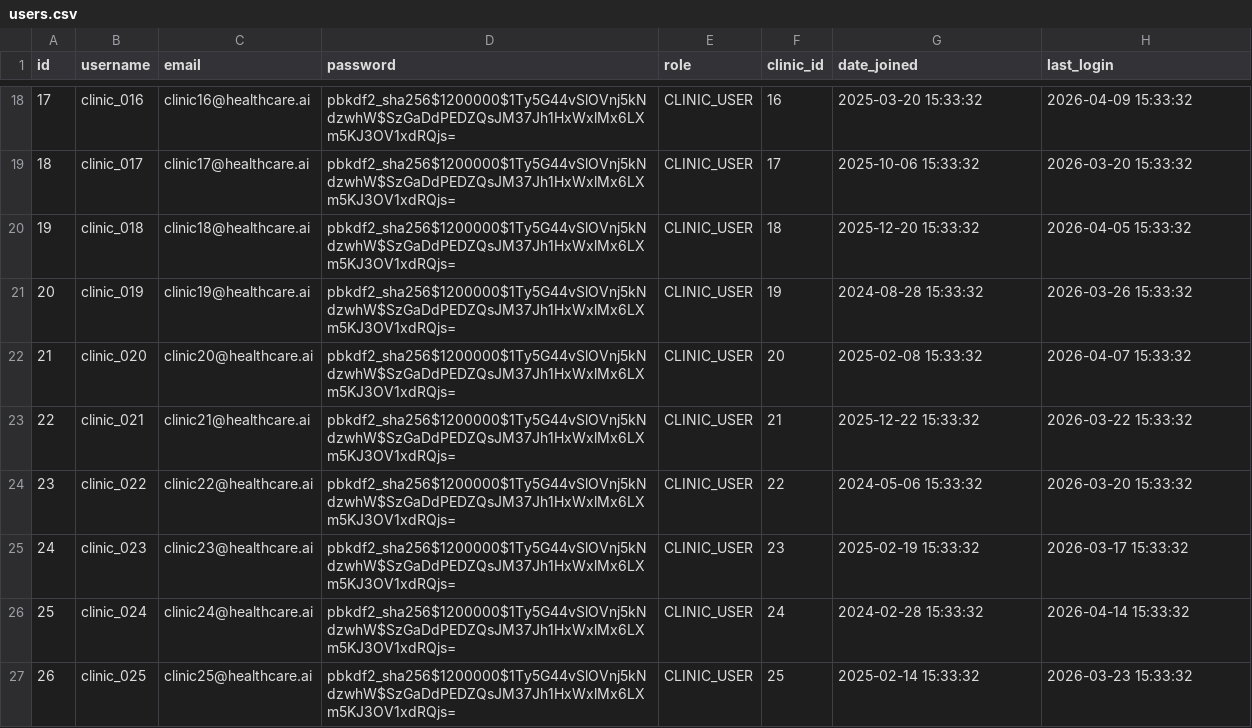
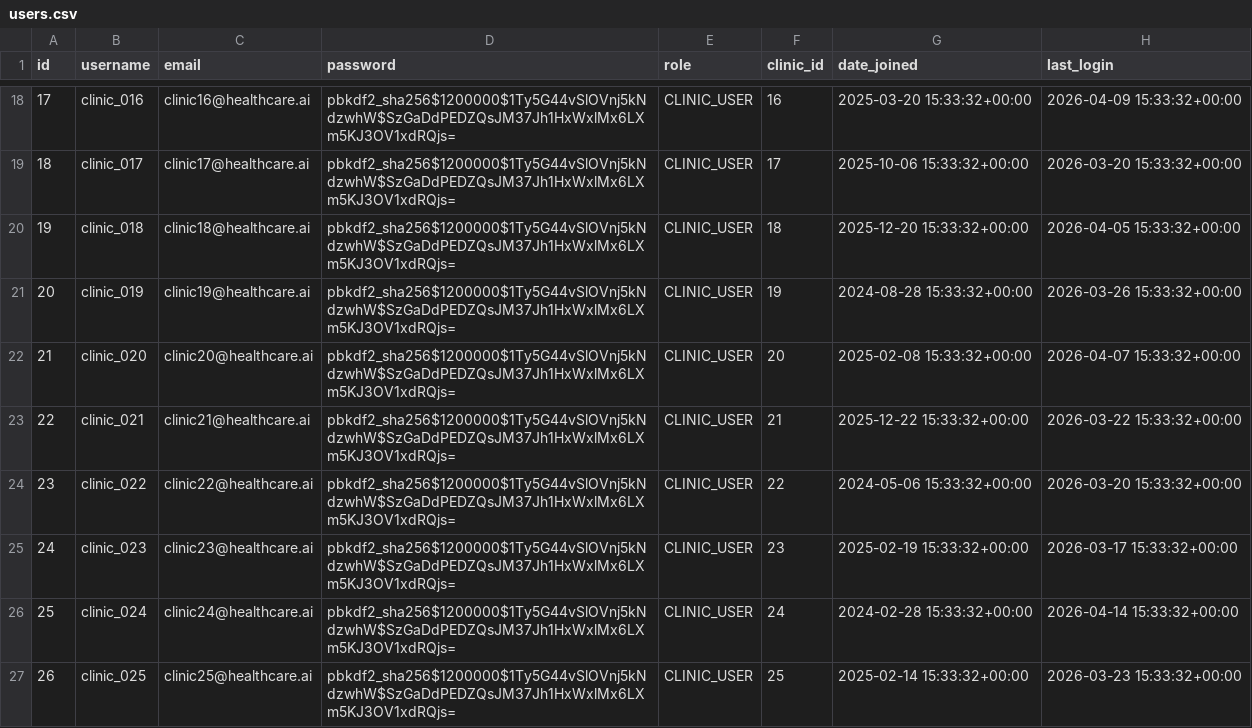
Before and after one commit to haridharan0311/healthcare-ai, a CSV file: data/users.csv, drawn as a sheet; only a part is shown, gaps mark what is left out; the diff covers the shown part only.

```diff
--- a/data/users.csv
+++ b/data/users.csv
@@ -18,10 +18,10 @@ id,username,email,password,role,clinic_id,date_joined,last_login
-17,clinic_016,clinic16@healthcare.ai,pbkdf2_sha256$1200000$1Ty5G44vSlOVnj5kNdzwhW$SzGaDdPEDZQsJM37Jh1HxWxlMx6LXm5KJ3OV1xdRQjs=,CLINIC_USER,16,2025-03-20 15:33:32,2026-04-09 15:33:32
-18,clinic_017,clinic17@healthcare.ai,pbkdf2_sha256$1200000$1Ty5G44vSlOVnj5kNdzwhW$SzGaDdPEDZQsJM37Jh1HxWxlMx6LXm5KJ3OV1xdRQjs=,CLINIC_USER,17,2025-10-06 15:33:32,2026-03-20 15:33:32
-19,clinic_018,clinic18@healthcare.ai,pbkdf2_sha256$1200000$1Ty5G44vSlOVnj5kNdzwhW$SzGaDdPEDZQsJM37Jh1HxWxlMx6LXm5KJ3OV1xdRQjs=,CLINIC_USER,18,2025-12-20 15:33:32,2026-04-05 15:33:32
-20,clinic_019,clinic19@healthcare.ai,pbkdf2_sha256$1200000$1Ty5G44vSlOVnj5kNdzwhW$SzGaDdPEDZQsJM37Jh1HxWxlMx6LXm5KJ3OV1xdRQjs=,CLINIC_USER,19,2024-08-28 15:33:32,2026-03-26 15:33:32
-21,clinic_020,clinic20@healthcare.ai,pbkdf2_sha256$1200000$1Ty5G44vSlOVnj5kNdzwhW$SzGaDdPEDZQsJM37Jh1HxWxlMx6LXm5KJ3OV1xdRQjs=,CLINIC_USER,20,2025-02-08 15:33:32,2026-04-07 15:33:32
-22,clinic_021,clinic21@healthcare.ai,pbkdf2_sha256$1200000$1Ty5G44vSlOVnj5kNdzwhW$SzGaDdPEDZQsJM37Jh1HxWxlMx6LXm5KJ3OV1xdRQjs=,CLINIC_USER,21,2025-12-22 15:33:32,2026-03-22 15:33:32
-23,clinic_022,clinic22@healthcare.ai,pbkdf2_sha256$1200000$1Ty5G44vSlOVnj5kNdzwhW$SzGaDdPEDZQsJM37Jh1HxWxlMx6LXm5KJ3OV1xdRQjs=,CLINIC_USER,22,2024-05-06 15:33:32,2026-03-20 15:33:32
-24,clinic_023,clinic23@healthcare.ai,pbkdf2_sha256$1200000$1Ty5G44vSlOVnj5kNdzwhW$SzGaDdPEDZQsJM37Jh1HxWxlMx6LXm5KJ3OV1xdRQjs=,CLINIC_USER,23,2025-02-19 15:33:32,2026-03-17 15:33:32
-25,clinic_024,clinic24@healthcare.ai,pbkdf2_sha256$1200000$1Ty5G44vSlOVnj5kNdzwhW$SzGaDdPEDZQsJM37Jh1HxWxlMx6LXm5KJ3OV1xdRQjs=,CLINIC_USER,24,2024-02-28 15:33:32,2026-04-14 15:33:32
-26,clinic_025,clinic25@healthcare.ai,pbkdf2_sha256$1200000$1Ty5G44vSlOVnj5kNdzwhW$SzGaDdPEDZQsJM37Jh1HxWxlMx6LXm5KJ3OV1xdRQjs=,CLINIC_USER,25,2025-02-14 15:33:32,2026-03-23 15:33:32
+17,clinic_016,clinic16@healthcare.ai,pbkdf2_sha256$1200000$1Ty5G44vSlOVnj5kNdzwhW$SzGaDdPEDZQsJM37Jh1HxWxlMx6LXm5KJ3OV1xdRQjs=,CLINIC_USER,16,2025-03-20 15:33:32+00:00,2026-04-09 15:33:32+00:00
+18,clinic_017,clinic17@healthcare.ai,pbkdf2_sha256$1200000$1Ty5G44vSlOVnj5kNdzwhW$SzGaDdPEDZQsJM37Jh1HxWxlMx6LXm5KJ3OV1xdRQjs=,CLINIC_USER,17,2025-10-06 15:33:32+00:00,2026-03-20 15:33:32+00:00
+19,clinic_018,clinic18@healthcare.ai,pbkdf2_sha256$1200000$1Ty5G44vSlOVnj5kNdzwhW$SzGaDdPEDZQsJM37Jh1HxWxlMx6LXm5KJ3OV1xdRQjs=,CLINIC_USER,18,2025-12-20 15:33:32+00:00,2026-04-05 15:33:32+00:00
+20,clinic_019,clinic19@healthcare.ai,pbkdf2_sha256$1200000$1Ty5G44vSlOVnj5kNdzwhW$SzGaDdPEDZQsJM37Jh1HxWxlMx6LXm5KJ3OV1xdRQjs=,CLINIC_USER,19,2024-08-28 15:33:32+00:00,2026-03-26 15:33:32+00:00
+21,clinic_020,clinic20@healthcare.ai,pbkdf2_sha256$1200000$1Ty5G44vSlOVnj5kNdzwhW$SzGaDdPEDZQsJM37Jh1HxWxlMx6LXm5KJ3OV1xdRQjs=,CLINIC_USER,20,2025-02-08 15:33:32+00:00,2026-04-07 15:33:32+00:00
+22,clinic_021,clinic21@healthcare.ai,pbkdf2_sha256$1200000$1Ty5G44vSlOVnj5kNdzwhW$SzGaDdPEDZQsJM37Jh1HxWxlMx6LXm5KJ3OV1xdRQjs=,CLINIC_USER,21,2025-12-22 15:33:32+00:00,2026-03-22 15:33:32+00:00
+23,clinic_022,clinic22@healthcare.ai,pbkdf2_sha256$1200000$1Ty5G44vSlOVnj5kNdzwhW$SzGaDdPEDZQsJM37Jh1HxWxlMx6LXm5KJ3OV1xdRQjs=,CLINIC_USER,22,2024-05-06 15:33:32+00:00,2026-03-20 15:33:32+00:00
+24,clinic_023,clinic23@healthcare.ai,pbkdf2_sha256$1200000$1Ty5G44vSlOVnj5kNdzwhW$SzGaDdPEDZQsJM37Jh1HxWxlMx6LXm5KJ3OV1xdRQjs=,CLINIC_USER,23,2025-02-19 15:33:32+00:00,2026-03-17 15:33:32+00:00
+25,clinic_024,clinic24@healthcare.ai,pbkdf2_sha256$1200000$1Ty5G44vSlOVnj5kNdzwhW$SzGaDdPEDZQsJM37Jh1HxWxlMx6LXm5KJ3OV1xdRQjs=,CLINIC_USER,24,2024-02-28 15:33:32+00:00,2026-04-14 15:33:32+00:00
+26,clinic_025,clinic25@healthcare.ai,pbkdf2_sha256$1200000$1Ty5G44vSlOVnj5kNdzwhW$SzGaDdPEDZQsJM37Jh1HxWxlMx6LXm5KJ3OV1xdRQjs=,CLINIC_USER,25,2025-02-14 15:33:32+00:00,2026-03-23 15:33:32+00:00
```
Also changed, not shown: 32 edited cells elsewhere in this file, data/disease.csv, data/drugMaster.csv, 5 other files.
